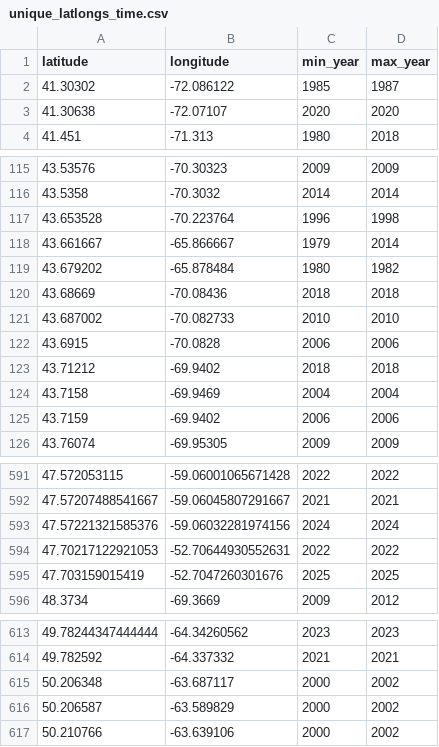
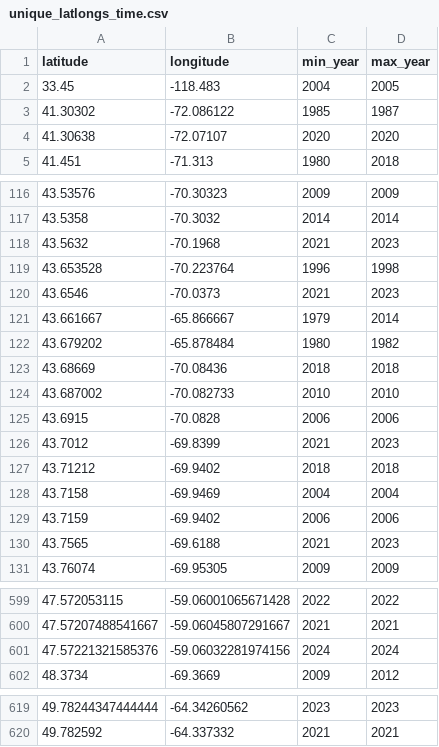
Before and after one commit to jebyrnes/nw_atlantic_kelp, a CSV file: data/unique_latlongs_time.csv, drawn as a sheet; only a part is shown, gaps mark what is left out; the diff covers the shown part only.

Commit message:
update 2026-07-03 cleaned NWA data that now passed QA/QC

```diff
--- a/data/unique_latlongs_time.csv
+++ b/data/unique_latlongs_time.csv
@@ -1,2 +1,3 @@
 latitude,longitude,min_year,max_year
+33.45,-118.483,2004,2005
 41.30302,-72.086122,1985,1987
@@ -116,3 +117,5 @@ latitude,longitude,min_year,max_year
 43.5358,-70.3032,2014,2014
+43.5632,-70.1968,2021,2023
 43.653528,-70.223764,1996,1998
+43.6546,-70.0373,2021,2023
 43.661667,-65.866667,1979,2014
@@ -122,2 +125,3 @@ latitude,longitude,min_year,max_year
 43.6915,-70.0828,2006,2006
+43.7012,-69.8399,2021,2023
 43.71212,-69.9402,2018,2018
@@ -125,2 +129,3 @@ latitude,longitude,min_year,max_year
 43.7159,-69.9402,2006,2006
+43.7565,-69.6188,2021,2023
 43.76074,-69.95305,2009,2009
@@ -593,4 +601,2 @@ latitude,longitude,min_year,max_year
 47.57221321585376,-59.06032281974156,2024,2024
-47.70217122921053,-52.70644930552631,2022,2022
-47.703159015419,-52.7047260301676,2025,2025
 48.3734,-69.3669,2009,2012
@@ -614,4 +620 @@ latitude,longitude,min_year,max_year
 49.782592,-64.337332,2021,2021
-50.206348,-63.687117,2000,2002
-50.206587,-63.589829,2000,2002
-50.210766,-63.639106,2000,2002
```
Also changed, not shown: 4 added rows, 1 removed row and 3 edited cells elsewhere in this file, 2 other files.
